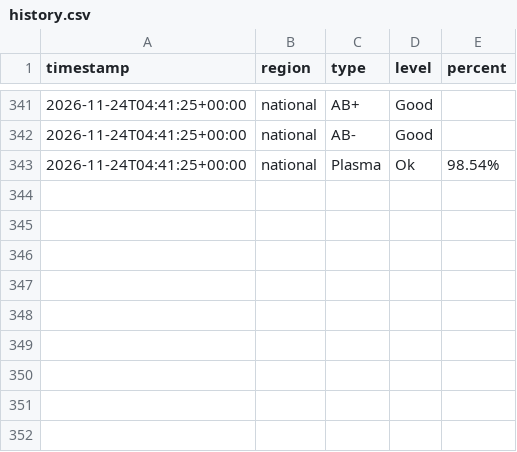
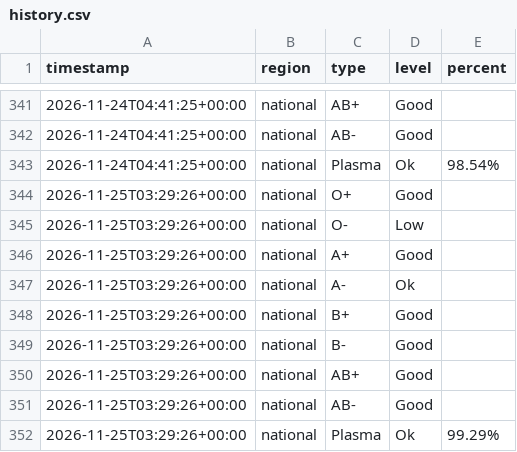
Before and after one commit to freidx/lifeblood-graph, a CSV file: docs/history.csv, drawn as a sheet; only a part is shown, gaps mark what is left out; the diff names each change by its address in the sheet, - before the commit and + after, or states it on an @@ line.

```diff
--- a/docs/history.csv
+++ b/docs/history.csv
+row 344: 2026-11-25T03:29:26+00:00 | national | O+ | Good
+row 345: 2026-11-25T03:29:26+00:00 | national | O- | Low
+row 346: 2026-11-25T03:29:26+00:00 | national | A+ | Good
+row 347: 2026-11-25T03:29:26+00:00 | national | A- | Ok
+row 348: 2026-11-25T03:29:26+00:00 | national | B+ | Good
+row 349: 2026-11-25T03:29:26+00:00 | national | B- | Good
+row 350: 2026-11-25T03:29:26+00:00 | national | AB+ | Good
+row 351: 2026-11-25T03:29:26+00:00 | national | AB- | Good
+row 352: 2026-11-25T03:29:26+00:00 | national | Plasma | Ok | 99.29%
```
